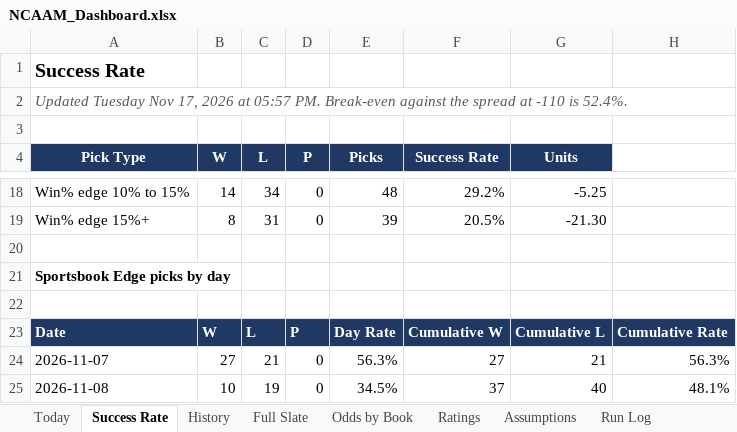
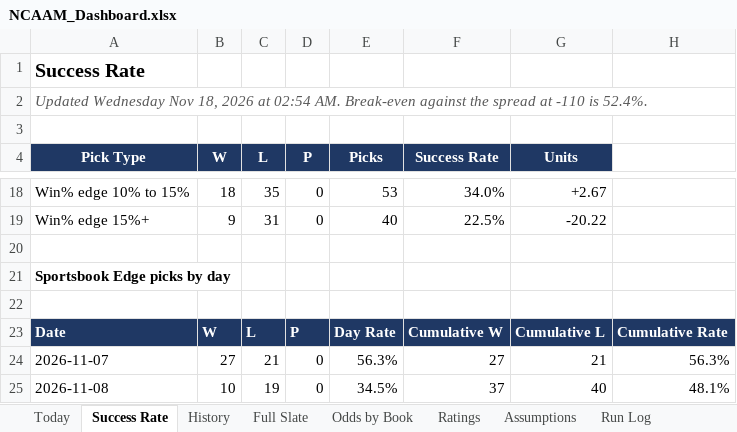
Before and after one commit to coltenmorris/ncaam-model, an Excel workbook: docs/NCAAM_Dashboard.xlsx, sheet Success Rate, drawn as a sheet; only a part is shown, gaps mark what is left out; values as stored, in another font and other column widths than the file's, no borders; charts and pictures not drawn; the diff covers the shown part only; the diff names each change by its address in the sheet, - before the commit and + after, or states it on an @@ line.

```diff
--- a/docs/NCAAM_Dashboard.xlsx (sheet Success Rate)
+++ b/docs/NCAAM_Dashboard.xlsx (sheet Success Rate)
-A2 (Pick Type): Updated Tuesday Nov 17, 2026 at 05:57 PM. Break-even against…
+A2 (Pick Type): Updated Wednesday Nov 18, 2026 at 02:54 AM. Break-even against…
-B18 (W): 14
+B18 (W): 18
-C18 (L): 34
+C18 (L): 35
-E18 (Picks): 48
+E18 (Picks): 53
-F18 (Success Rate): 29.2%
+F18 (Success Rate): 34.0%
-G18 (Units): -5.25
+G18 (Units): +2.67
-B19 (W): 8
+B19 (W): 9
-E19 (Picks): 39
+E19 (Picks): 40
-F19 (Success Rate): 20.5%
+F19 (Success Rate): 22.5%
-G19 (Units): -21.30
+G19 (Units): -20.22
```
Also changed, not shown: 66 edited cells elsewhere in this sheet, sheet Full Slate, sheet Odds by Book, sheet Ratings, sheet History, sheet Today, sheet Run Log, 8 other files.
